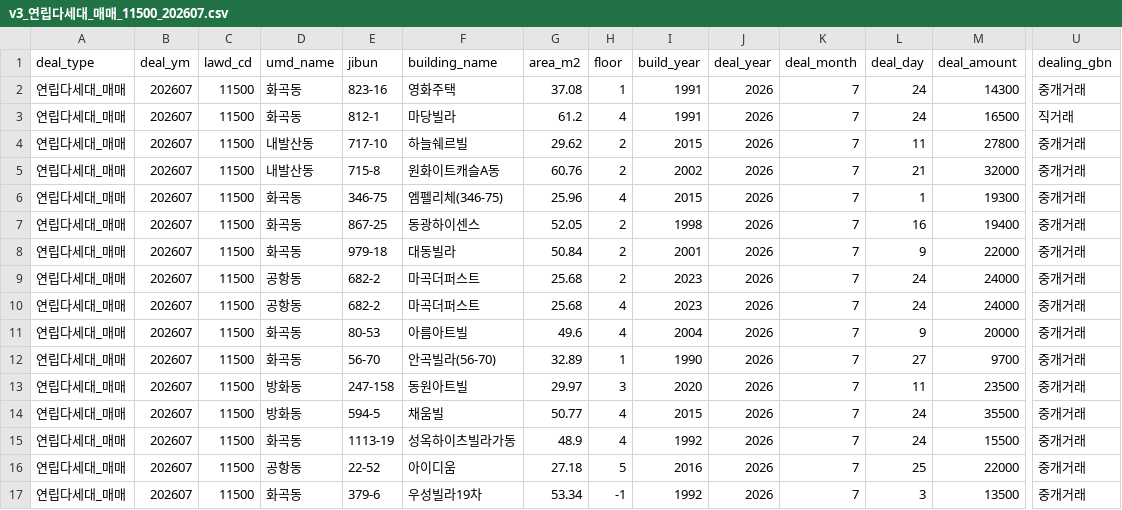
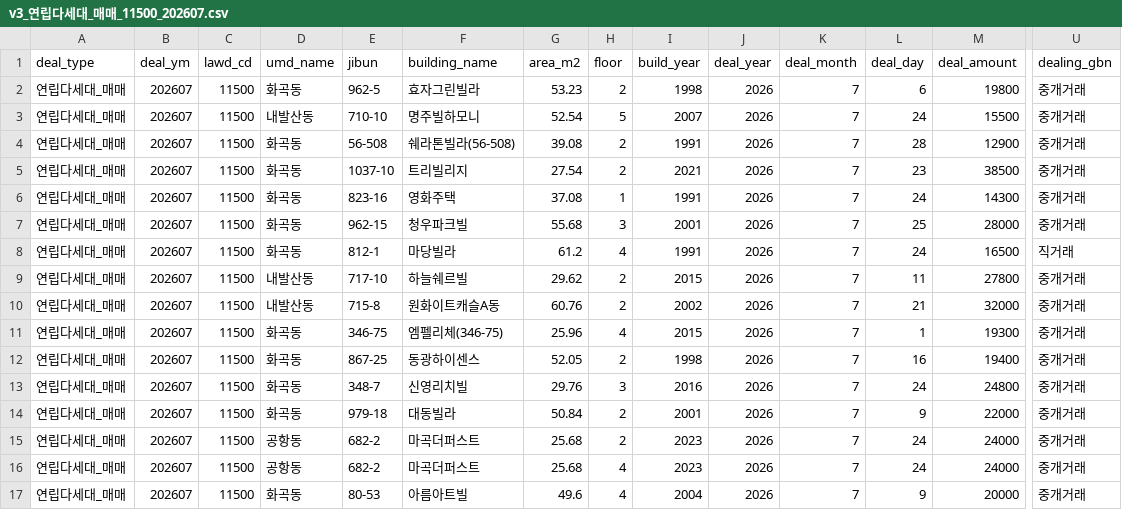
Before and after one commit to arttoy61-png/rent-check, a CSV file: automation/data/cache/v3_연립다세대_매매_11500_202607.csv, drawn as a sheet; only a part is shown, gaps mark what is left out; the shorter side is filled out with more unchanged rows; rows hold the shown columns only; the diff names each change by its address in the sheet, - before the commit and + after, or states it on an @@ line.

```diff
--- a/automation/data/cache/v3_연립다세대_매매_11500_202607.csv
+++ b/automation/data/cache/v3_연립다세대_매매_11500_202607.csv
+row 2: 연립다세대_매매 | 202607 | 11500 | 화곡동 | 962-5 | 효자그린빌라 | 53.23 | 2 | 1998 | 2026 | 7 | 6 | 19800 | 중개거래
+row 3: 연립다세대_매매 | 202607 | 11500 | 내발산동 | 710-10 | 명주빌하모니 | 52.54 | 5 | 2007 | 2026 | 7 | 24 | 15500 | 중개거래
+row 4: 연립다세대_매매 | 202607 | 11500 | 화곡동 | 56-508 | 쉐라톤빌라(56-508) | 39.08 | 2 | 1991 | 2026 | 7 | 28 | 12900 | 중개거래
+row 5: 연립다세대_매매 | 202607 | 11500 | 화곡동 | 1037-10 | 트리빌리지 | 27.54 | 2 | 2021 | 2026 | 7 | 23 | 38500 | 중개거래
+row 7: 연립다세대_매매 | 202607 | 11500 | 화곡동 | 962-15 | 청우파크빌 | 55.68 | 3 | 2001 | 2026 | 7 | 25 | 28000 | 중개거래
+row 13: 연립다세대_매매 | 202607 | 11500 | 화곡동 | 348-7 | 신영리치빌 | 29.76 | 3 | 2016 | 2026 | 7 | 24 | 24800 | 중개거래
```
Also changed, not shown: automation/data/cache/v3_아파트_매매_11500_202607.csv, automation/data/cache/v3_아파트_전월세_11500_202607.csv, 19 other files.
